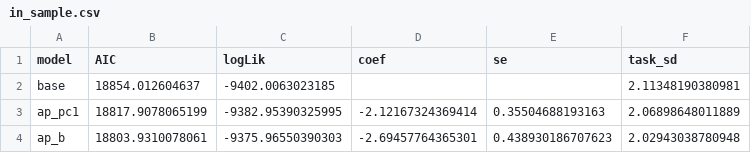
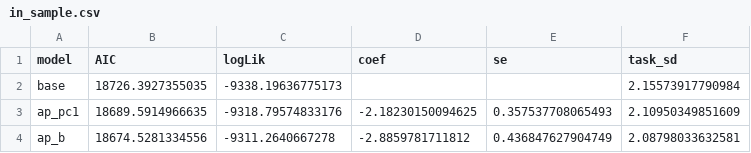
Before and after one commit to EmmaShedden/hal-extension, a CSV file: results/ext1_ap_features/in_sample.csv, drawn as a sheet.

```diff
--- a/results/ext1_ap_features/in_sample.csv
+++ b/results/ext1_ap_features/in_sample.csv
@@ -1,4 +1,4 @@
 model,AIC,logLik,coef,se,task_sd
-base,18854.012604637,-9402.0063023185,,,2.11348190380981
-ap_pc1,18817.9078065199,-9382.95390325995,-2.12167324369414,0.35504688193163,2.06898648011889
-ap_b,18803.9310078061,-9375.96550390303,-2.69457764365301,0.438930186707623,2.02943038780948
+base,18726.3927355035,-9338.19636775173,,,2.15573917790984
+ap_pc1,18689.5914966635,-9318.79574833176,-2.18230150094625,0.357537708065493,2.10950349851609
+ap_b,18674.5281334556,-9311.2640667278,-2.8859781711812,0.436847627904749,2.08798033632581
```
Also changed, not shown: results/ext1_ap_features/cv_metrics.csv, results/ext1_ap_features/cv_predictions.csv, 3 other files.
